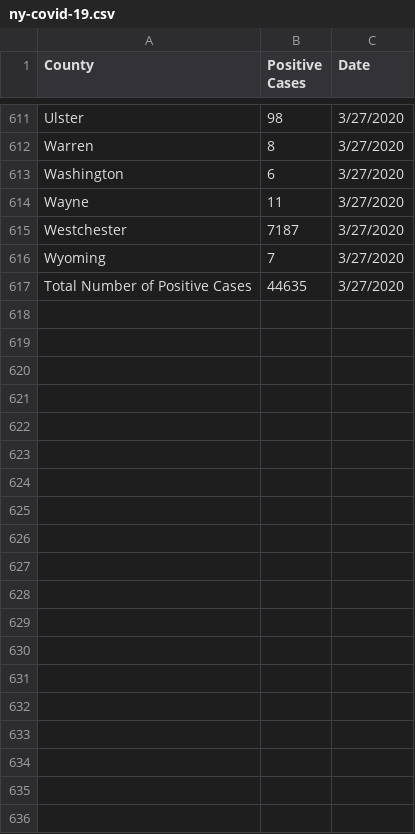
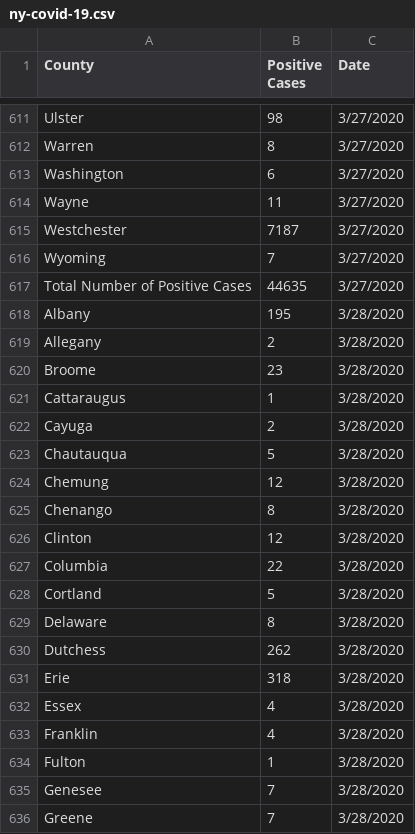
Before and after one commit to cgr-promising-solutions/data, a CSV file: ny-covid-19.csv, drawn as a sheet; only a part is shown, gaps mark what is left out; the diff covers the shown part only.

Commit message:
2020-03-28 Update

```diff
--- a/ny-covid-19.csv
+++ b/ny-covid-19.csv
@@ -617 +617,20 @@ Wyoming,7,3/27/2020
 Total Number of Positive Cases,44635,3/27/2020
+Albany,195,3/28/2020
+Allegany,2,3/28/2020
+Broome,23,3/28/2020
+Cattaraugus,1,3/28/2020
+Cayuga,2,3/28/2020
+Chautauqua,5,3/28/2020
+Chemung,12,3/28/2020
+Chenango,8,3/28/2020
+Clinton,12,3/28/2020
+Columbia,22,3/28/2020
+Cortland,5,3/28/2020
+Delaware,8,3/28/2020
+Dutchess,262,3/28/2020
+Erie,318,3/28/2020
+Essex,4,3/28/2020
+Franklin,4,3/28/2020
+Fulton,1,3/28/2020
+Genesee,7,3/28/2020
+Greene,7,3/28/2020
```
Also changed, not shown: 37 added rows elsewhere in this file.
